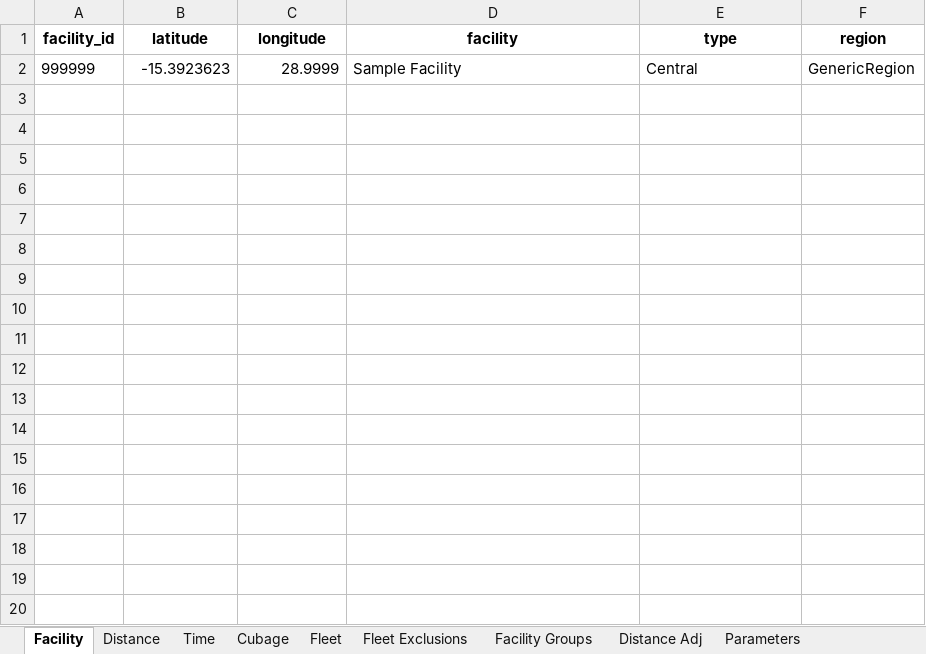
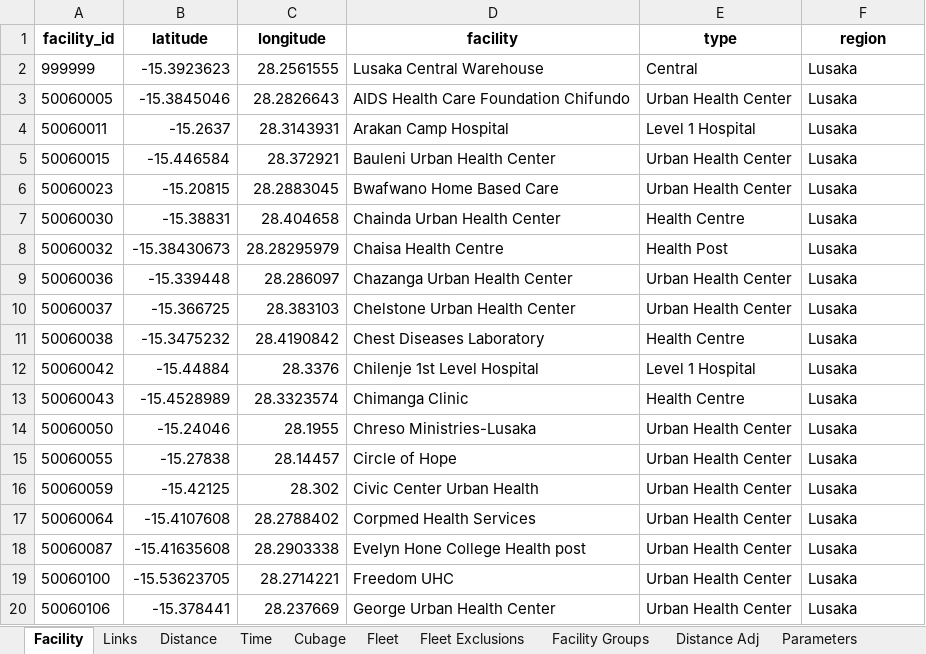
Before and after one commit to ghsc-psm/Dynamic-Optimization-Routing, an Excel workbook: data/COUNTRY/COUNTRY DRT WAREHOUSE.xlsx, sheet Facility, drawn as a sheet; only a part is shown; values as stored, in another font and other column widths than the file's, no borders; the diff covers the shown part only; the diff names each change by its address in the sheet, - before the commit and + after, or states it on an @@ line.

```diff
--- a/data/COUNTRY/COUNTRY DRT WAREHOUSE.xlsx (sheet Facility)
+++ b/data/COUNTRY/COUNTRY DRT WAREHOUSE.xlsx (sheet Facility)
+sheet tab: Links
-C2 (longitude): 28.9999
+C2 (longitude): 28.2561555
-D2 (facility): Sample Facility
+D2 (facility): Lusaka Central Warehouse
-F2 (region): GenericRegion
+F2 (region): Lusaka
+row 3: 50060005 | -15.3845046 | 28.2826643 | AIDS Health Care Foundation Chifundo | Urban Health Center | Lusaka
+row 4: 50060011 | -15.2637 | 28.3143931 | Arakan Camp Hospital | Level 1 Hospital | Lusaka
+row 5: 50060015 | -15.446584 | 28.372921 | Bauleni Urban Health Center | Urban Health Center | Lusaka
+row 6: 50060023 | -15.20815 | 28.2883045 | Bwafwano Home Based Care | Urban Health Center | Lusaka
+row 7: 50060030 | -15.38831 | 28.404658 | Chainda Urban Health Center | Health Centre | Lusaka
+row 8: 50060032 | -15.38430673 | 28.28295979 | Chaisa Health Centre | Health Post | Lusaka
+row 9: 50060036 | -15.339448 | 28.286097 | Chazanga Urban Health Center | Urban Health Center | Lusaka
+row 10: 50060037 | -15.366725 | 28.383103 | Chelstone Urban Health Center | Urban Health Center | Lusaka
+row 11: 50060038 | -15.3475232 | 28.4190842 | Chest Diseases Laboratory | Health Centre | Lusaka
+row 12: 50060042 | -15.44884 | 28.3376 | Chilenje 1st Level Hospital | Level 1 Hospital | Lusaka
+row 13: 50060043 | -15.4528989 | 28.3323574 | Chimanga Clinic | Health Centre | Lusaka
+row 14: 50060050 | -15.24046 | 28.1955 | Chreso Ministries-Lusaka | Urban Health Center | Lusaka
+row 15: 50060055 | -15.27838 | 28.14457 | Circle of Hope | Urban Health Center | Lusaka
+row 16: 50060059 | -15.42125 | 28.302 | Civic Center Urban Health | Urban Health Center | Lusaka
+row 17: 50060064 | -15.4107608 | 28.2788402 | Corpmed Health Services | Urban Health Center | Lusaka
+row 18: 50060087 | -15.41635608 | 28.2903338 | Evelyn Hone College Health post | Urban Health Center | Lusaka
+row 19: 50060100 | -15.53623705 | 28.2714221 | Freedom UHC | Urban Health Center | Lusaka
+row 20: 50060106 | -15.378441 | 28.237669 | George Urban Health Center | Urban Health Center | Lusaka
```
Also changed, not shown: 66 added rows elsewhere in this sheet, sheet Fleet Exclusions, 35 other files.
